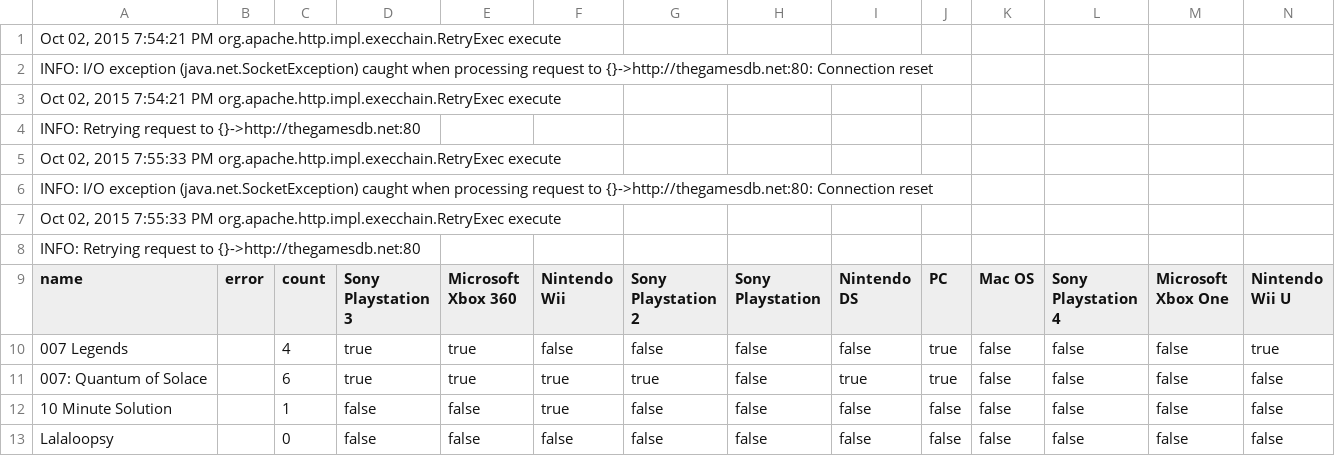
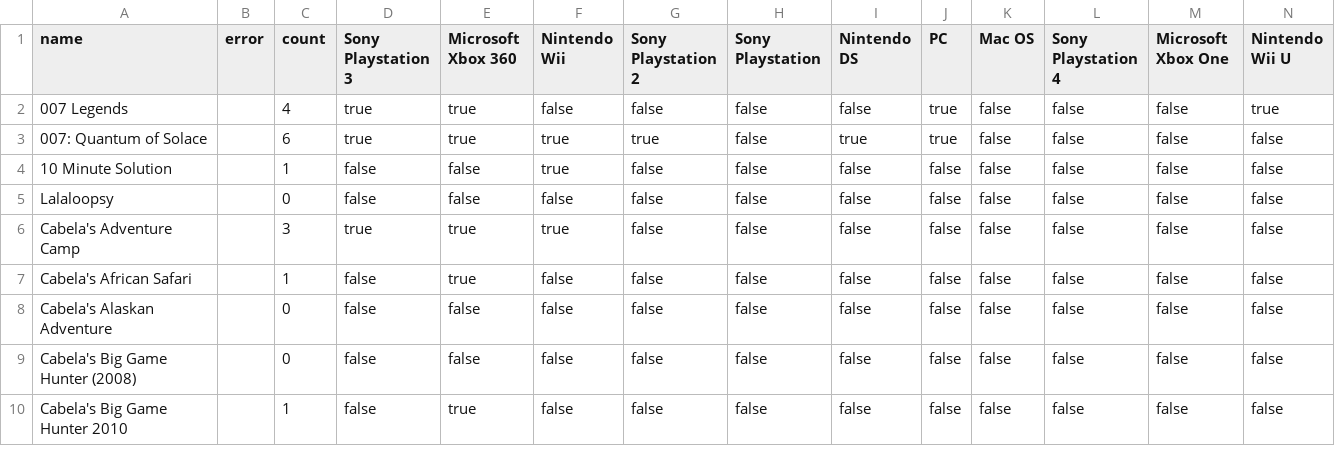
Before and after one commit to thefroatgt/GameInfo, a TSV file: exampleResponse/example.tsv, drawn as a sheet; only a part is shown; the shorter side is filled out with more unchanged rows; rows hold the shown columns only; the diff names each change by its address in the sheet, - before the commit and + after, or states it on an @@ line.

Commit message:
removing errors before output

```diff
--- a/exampleResponse/example.tsv
+++ b/exampleResponse/example.tsv
-row 1: Oct 02, 2015 7:54:21 PM org.apache.http.impl.execchain.RetryExec execute
-row 2: INFO: I/O exception (java.net.SocketException) caught when processing request to {}->http://thegamesdb.net:80: Connection reset
-row 3: Oct 02, 2015 7:54:21 PM org.apache.http.impl.execchain.RetryExec execute
-row 4: INFO: Retrying request to {}->http://thegamesdb.net:80
-row 5: Oct 02, 2015 7:55:33 PM org.apache.http.impl.execchain.RetryExec execute
-row 6: INFO: I/O exception (java.net.SocketException) caught when processing request to {}->http://thegamesdb.net:80: Connection reset
-row 7: Oct 02, 2015 7:55:33 PM org.apache.http.impl.execchain.RetryExec execute
-row 8: INFO: Retrying request to {}->http://thegamesdb.net:80
```
